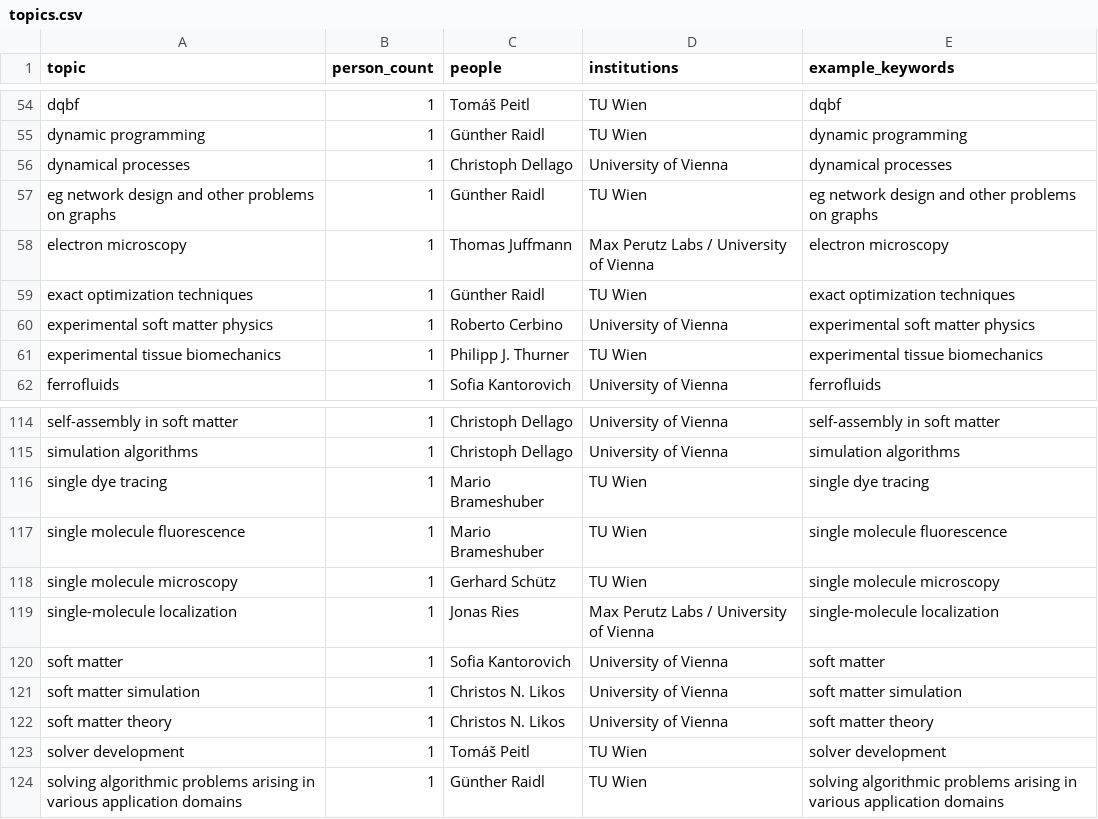
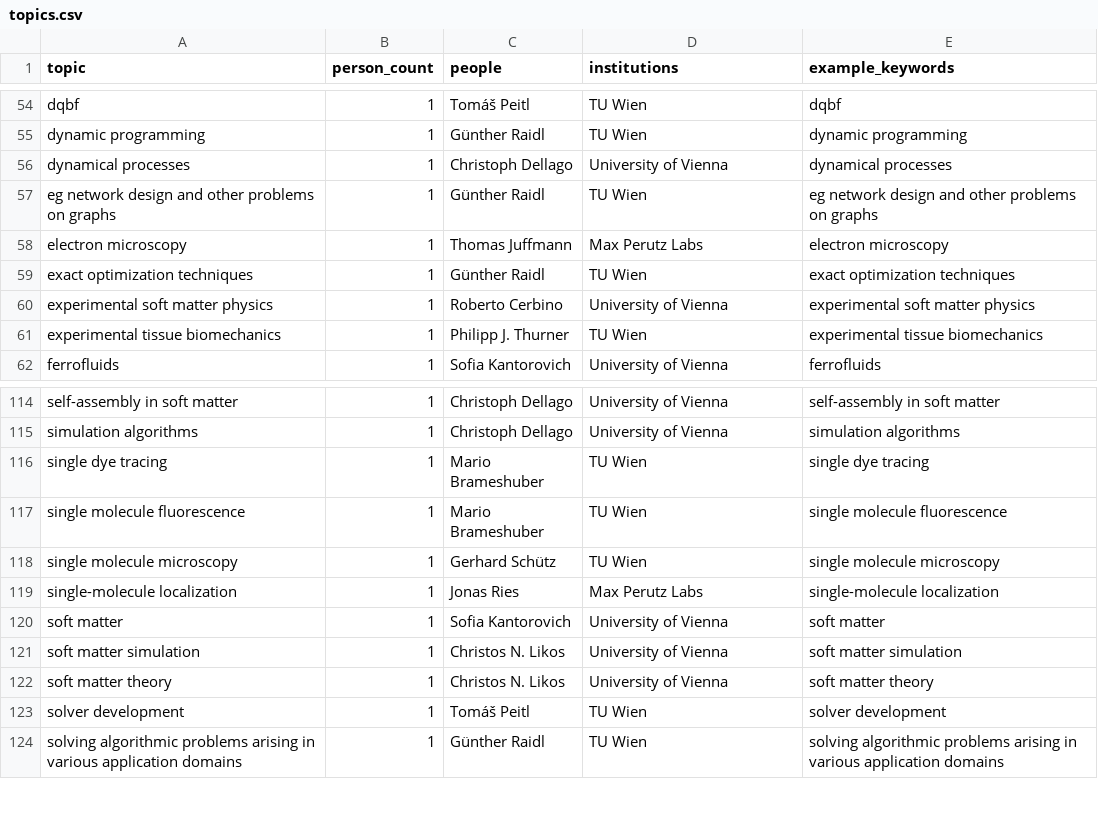
Before and after one commit to CedrikBarutel/ScientificMap, a CSV file: data/processed/topics.csv, drawn as a sheet; only a part is shown, gaps mark what is left out; the diff covers the shown part only.

```diff
--- a/data/processed/topics.csv
+++ b/data/processed/topics.csv
@@ -57,3 +57,3 @@ dynamical processes,1,Christoph Dellago,University of Vienna,dynamical processes
 eg network design and other problems on graphs,1,Günther Raidl,TU Wien,eg network design and other problems on graphs
-electron microscopy,1,Thomas Juffmann,Max Perutz Labs / University of Vienna,electron microscopy
+electron microscopy,1,Thomas Juffmann,Max Perutz Labs,electron microscopy
 exact optimization techniques,1,Günther Raidl,TU Wien,exact optimization techniques
@@ -118,3 +118,3 @@ single molecule fluorescence,1,Mario Brameshuber,TU Wien,single molecule fluores
 single molecule microscopy,1,Gerhard Schütz,TU Wien,single molecule microscopy
-single-molecule localization,1,Jonas Ries,Max Perutz Labs / University of Vienna,single-molecule localization
+single-molecule localization,1,Jonas Ries,Max Perutz Labs,single-molecule localization
 soft matter,1,Sofia Kantorovich,University of Vienna,soft matter
```
Also changed, not shown: 18 edited cells elsewhere in this file, 5 other files.
